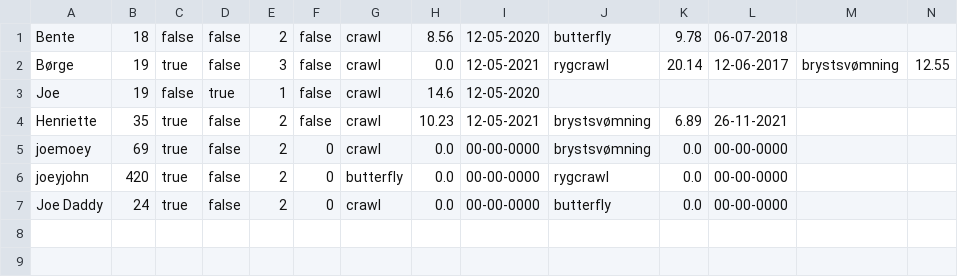
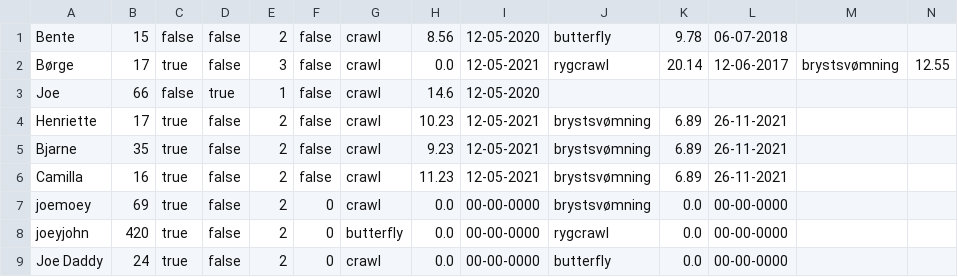
Before and after one commit to victor-dat21b/Delphinen-CoderBois, a CSV file: competitors.csv, drawn as a sheet; only a part is shown; rows hold the shown columns only; the diff names each change by its address in the sheet, - before the commit and + after, or states it on an @@ line.

```diff
--- a/competitors.csv
+++ b/competitors.csv
-B1: 18
+B1: 15
-B2: 19
+B2: 17
-B3: 19
+B3: 66
-B4: 35
+B4: 17
+row 5: Bjarne | 35 | true | false | 2 | false | crawl | 9.23 | 12-05-2021 | brystsvømning | 6.89 | 26-11-2021
+row 6: Camilla | 16 | true | false | 2 | false | crawl | 11.23 | 12-05-2021 | brystsvømning | 6.89 | 26-11-2021
```
Also changed, not shown: 8 other files.
